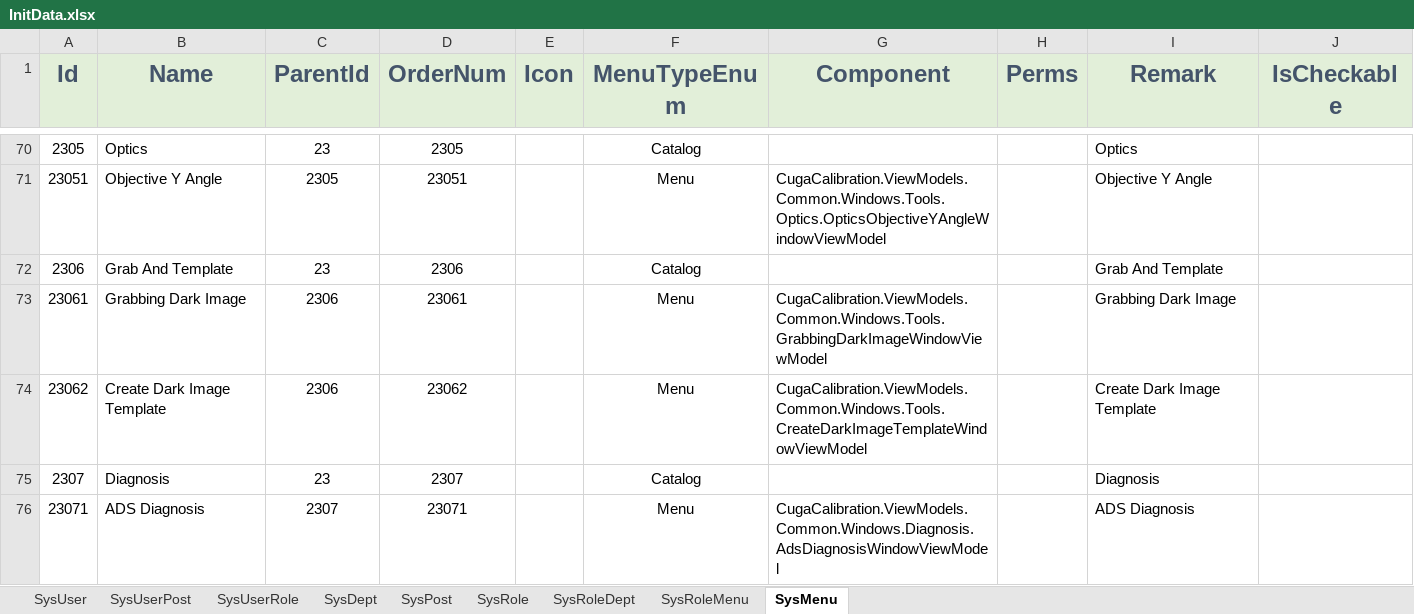
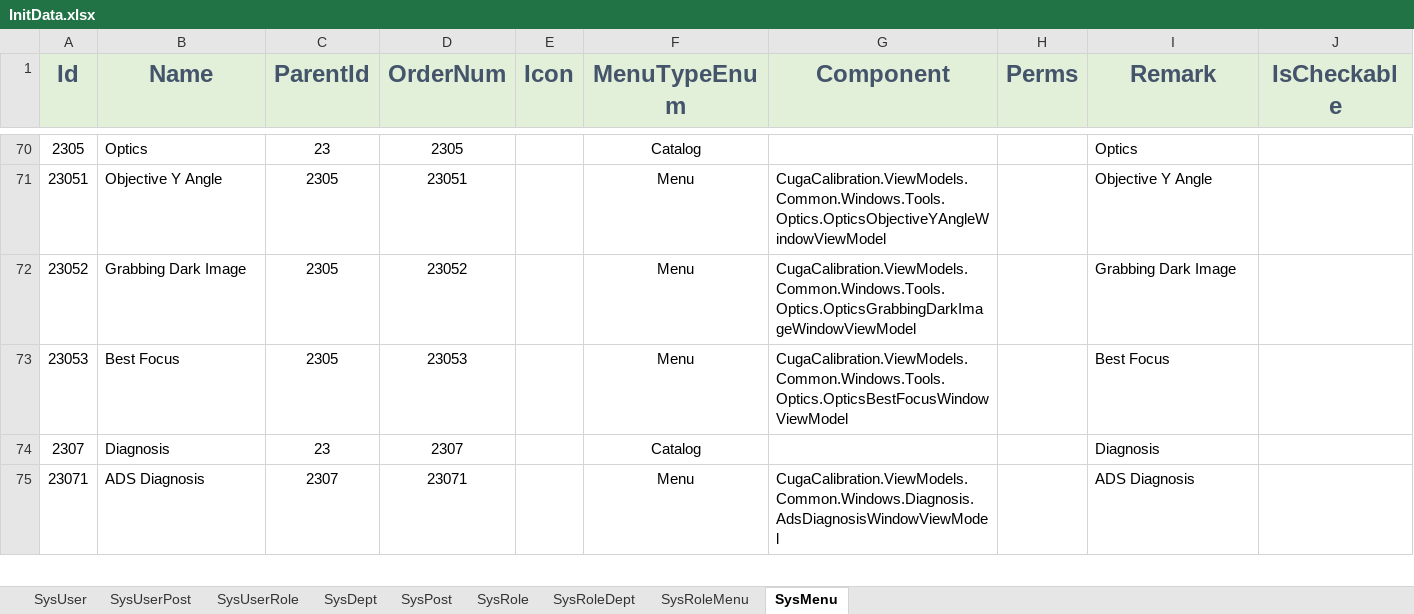
Before and after one commit to semix-global/netcore_semix_cuga_calibration, an Excel workbook: Sources/Cuga-Calibration-Solution/Assets/Data/InitData.xlsx, sheet SysMenu, drawn as a sheet; only a part is shown, gaps mark what is left out; values as stored, in another font and other column widths than the file's, no borders; removed rows and columns are numbered as before the commit, all else as after; the diff names each change by its address in the sheet, - before the commit and + after, or states it on an @@ line.

Commit message:
#147 view

```diff
--- a/Sources/Cuga-Calibration-Solution/Assets/Data/InitData.xlsx (sheet SysMenu)
+++ b/Sources/Cuga-Calibration-Solution/Assets/Data/InitData.xlsx (sheet SysMenu)
-row 72: 2306 | Grab And Template | 23 | 2306 |  | Catalog |  |  | Grab And Template
-A72 (Id): 23061
+A72 (Id): 23052
-C72 (ParentId): 2306
+C72 (ParentId): 2305
-D72 (OrderNum): 23061
+D72 (OrderNum): 23052
-G72 (Component): CugaCalibration.ViewModels.Common.Windows.Tools.GrabbingDarkImageWindowViewModel
+G72 (Component): CugaCalibration.ViewModels.Common.Windows.Tools.Optics.OpticsGrabbingDarkImageWindowViewModel
-row 74: 23062 | Create Dark Image Template | 2306 | 23062 |  | Menu | CugaCalibration.ViewModels.Common.Windows.Tools.CreateDarkImageTemplateWindowViewModel |  | Create Dark Image Template
+row 73: 23053 | Best Focus | 2305 | 23053 |  | Menu | CugaCalibration.ViewModels.Common.Windows.Tools.Optics.OpticsBestFocusWindowViewModel |  | Best Focus
```
Also changed, not shown: 5 other files.
